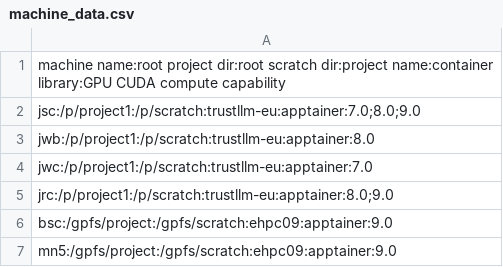
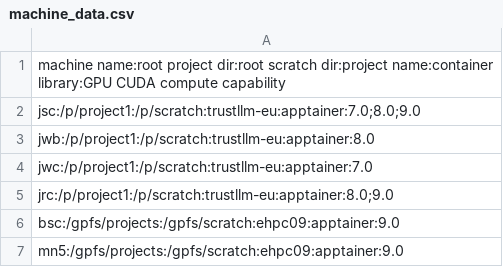
Before and after one commit to TrustLLMeu/trustllm-envs, a CSV file: machine_data.csv, drawn as a sheet.

Commit message:
Fix BSC root project directory

```diff
--- a/machine_data.csv
+++ b/machine_data.csv
@@ -5,3 +5,3 @@ jwc:/p/project1:/p/scratch:trustllm-eu:apptainer:7.0
 jrc:/p/project1:/p/scratch:trustllm-eu:apptainer:8.0;9.0
-bsc:/gpfs/project:/gpfs/scratch:ehpc09:apptainer:9.0
-mn5:/gpfs/project:/gpfs/scratch:ehpc09:apptainer:9.0
+bsc:/gpfs/projects:/gpfs/scratch:ehpc09:apptainer:9.0
+mn5:/gpfs/projects:/gpfs/scratch:ehpc09:apptainer:9.0
```
